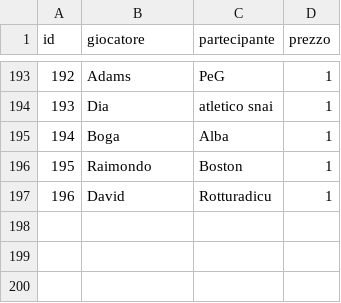
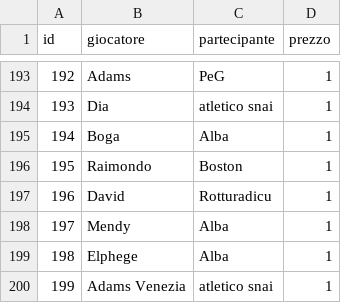
Before and after one commit to simone95pescara-design/fantacalcio-26-27, a CSV file: ASTA/REGISTRO_ASTA.csv, drawn as a sheet; only a part is shown, gaps mark what is left out.

Commit message:
Asta: registra Mendy Elphege Adams Venezia

```diff
--- a/ASTA/REGISTRO_ASTA.csv
+++ b/ASTA/REGISTRO_ASTA.csv
@@ -197 +197,4 @@ id,giocatore,partecipante,prezzo
 196,David,Rotturadicu,1
+197,Mendy,Alba,1
+198,Elphege,Alba,1
+199,Adams Venezia,atletico snai,1
```
